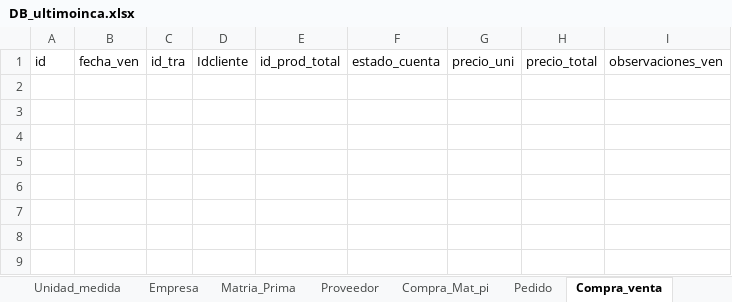
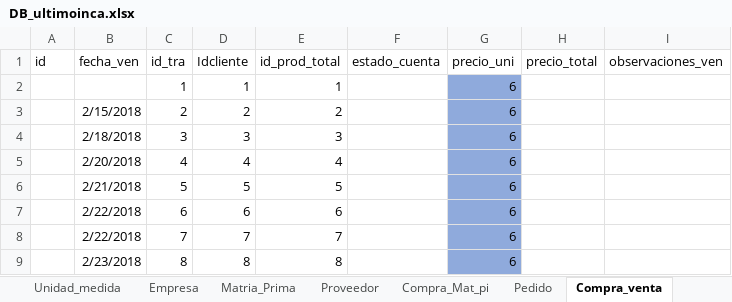
Before and after one commit to Danilo1945/Proyecto_Vino, an Excel workbook: DB_ultimoinca.xlsx, sheet Compra_venta, drawn as a sheet; values as stored, in another font and other column widths than the file's, no borders; table styles not drawn; the diff names each change by its address in the sheet, - before the commit and + after, or states it on an @@ line.

```diff
--- a/DB_ultimoinca.xlsx (sheet Compra_venta)
+++ b/DB_ultimoinca.xlsx (sheet Compra_venta)
+row 2:  |  | 1 | 1 | 1 |  | 6
+row 3:  | 2/15/2018 | 2 | 2 | 2 |  | 6
+row 4:  | 2/18/2018 | 3 | 3 | 3 |  | 6
+row 5:  | 2/20/2018 | 4 | 4 | 4 |  | 6
+row 6:  | 2/21/2018 | 5 | 5 | 5 |  | 6
+row 7:  | 2/22/2018 | 6 | 6 | 6 |  | 6
+row 8:  | 2/22/2018 | 7 | 7 | 7 |  | 6
+row 9:  | 2/23/2018 | 8 | 8 | 8 |  | 6
```
Also changed, not shown: sheet Pedido, 2 other files.
